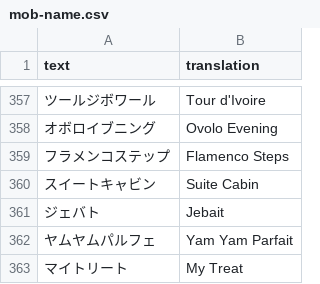
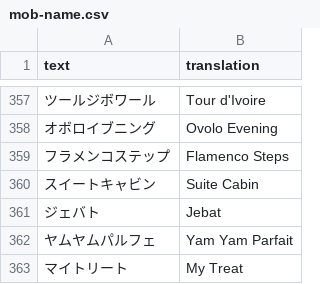
Before and after one commit to FabulousCupcake/umamusume-db-translate, a CSV file: src/data/mob-name.csv, drawn as a sheet; only a part is shown, gaps mark what is left out.

Commit message:
mob-name: Fix Jebait

```diff
--- a/src/data/mob-name.csv
+++ b/src/data/mob-name.csv
@@ -360,3 +360,3 @@
 "スイートキャビン","Suite Cabin"
-"ジェバト","Jebait"
+"ジェバト","Jebat"
 "ヤムヤムパルフェ","Yam Yam Parfait"
```
